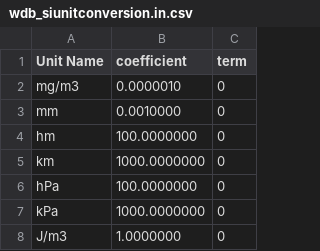
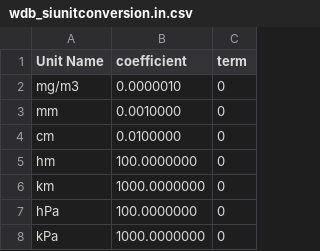
Before and after one commit to metno/wdb, a CSV file: etc/metadata/wdb_siunitconversion.in.csv, drawn as a sheet; only a part is shown; the shorter side is filled out with more unchanged rows; the diff names each change by its address in the sheet, - before the commit and + after, or states it on an @@ line.

```diff
--- a/etc/metadata/wdb_siunitconversion.in.csv
+++ b/etc/metadata/wdb_siunitconversion.in.csv
+row 4: cm | 0.0100000 | 0
```
Also changed, not shown: etc/metadata/wdb_levelmeasureparameter.in.csv, etc/metadata/wdb_levelparameterusage.in.csv, 2 other files.
